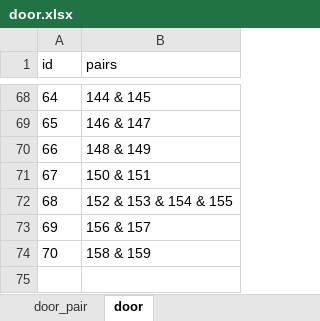
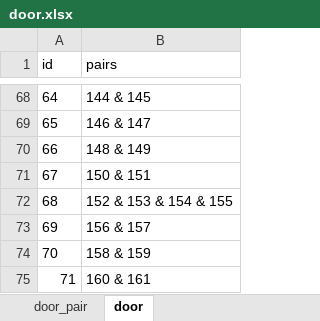
Before and after one commit to boyism80/fb, an Excel workbook: resources/table/door.xlsx, sheet door, drawn as a sheet; only a part is shown, gaps mark what is left out; values as stored, in another font and other column widths than the file's, no borders; the diff names each change by its address in the sheet, - before the commit and + after, or states it on an @@ line.

Commit message:
chore: update door map and mob tables
- Refresh door.xlsx map.xlsx and mob.xlsx data exports

```diff
--- a/resources/table/door.xlsx (sheet door)
+++ b/resources/table/door.xlsx (sheet door)
+row 75: 71 | 160 & 161
```
Also changed, not shown: sheet door_pair, resources/table/mob.xlsx, 1 other file.
